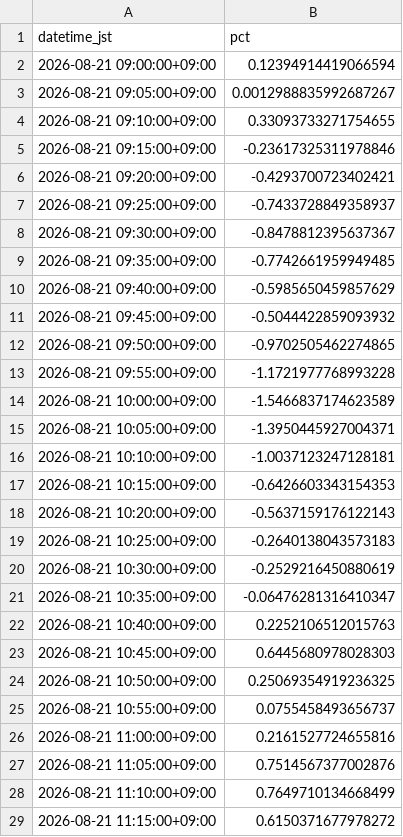
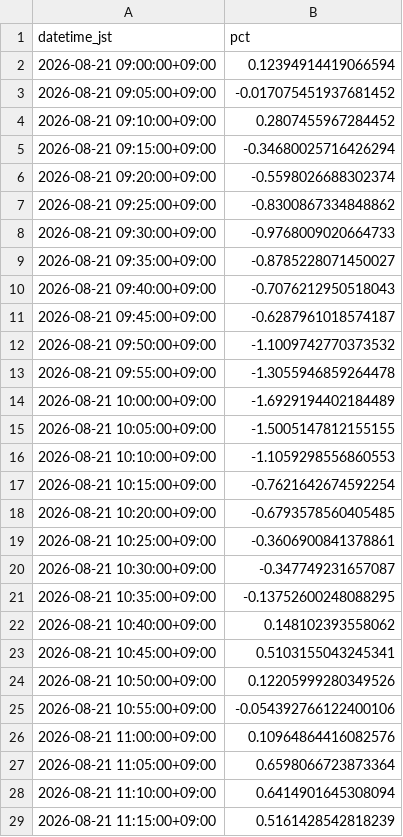
Before and after one commit to SakuraIndex/HINOMARU_SEMI_Sakura-Index, a CSV file: docs/outputs/hinosemi_intraday.csv, drawn as a sheet; only a part is shown; the diff covers the shown part only.

```diff
--- a/docs/outputs/hinosemi_intraday.csv
+++ b/docs/outputs/hinosemi_intraday.csv
@@ -2,28 +2,28 @@ datetime_jst,pct
 2026-08-21 09:00:00+09:00,0.12394914419066594
-2026-08-21 09:05:00+09:00,0.0012988835992687267
-2026-08-21 09:10:00+09:00,0.33093733271754655
-2026-08-21 09:15:00+09:00,-0.23617325311978846
-2026-08-21 09:20:00+09:00,-0.4293700723402421
-2026-08-21 09:25:00+09:00,-0.7433728849358937
-2026-08-21 09:30:00+09:00,-0.8478812395637367
-2026-08-21 09:35:00+09:00,-0.7742661959949485
-2026-08-21 09:40:00+09:00,-0.5985650459857629
-2026-08-21 09:45:00+09:00,-0.5044422859093932
-2026-08-21 09:50:00+09:00,-0.9702505462274865
-2026-08-21 09:55:00+09:00,-1.1721977768993228
-2026-08-21 10:00:00+09:00,-1.5466837174623589
-2026-08-21 10:05:00+09:00,-1.3950445927004371
-2026-08-21 10:10:00+09:00,-1.0037123247128181
-2026-08-21 10:15:00+09:00,-0.6426603343154353
-2026-08-21 10:20:00+09:00,-0.5637159176122143
-2026-08-21 10:25:00+09:00,-0.2640138043573183
-2026-08-21 10:30:00+09:00,-0.2529216450880619
-2026-08-21 10:35:00+09:00,-0.06476281316410347
-2026-08-21 10:40:00+09:00,0.2252106512015763
-2026-08-21 10:45:00+09:00,0.6445680978028303
-2026-08-21 10:50:00+09:00,0.25069354919236325
-2026-08-21 10:55:00+09:00,0.0755458493656737
-2026-08-21 11:00:00+09:00,0.2161527724655816
-2026-08-21 11:05:00+09:00,0.7514567377002876
-2026-08-21 11:10:00+09:00,0.7649710134668499
-2026-08-21 11:15:00+09:00,0.6150371677978272
+2026-08-21 09:05:00+09:00,-0.017075451937681452
+2026-08-21 09:10:00+09:00,0.2807455967284452
+2026-08-21 09:15:00+09:00,-0.34680025716426294
+2026-08-21 09:20:00+09:00,-0.5598026688302374
+2026-08-21 09:25:00+09:00,-0.8300867334848862
+2026-08-21 09:30:00+09:00,-0.9768009020664733
+2026-08-21 09:35:00+09:00,-0.8785228071450027
+2026-08-21 09:40:00+09:00,-0.7076212950518043
+2026-08-21 09:45:00+09:00,-0.6287961018574187
+2026-08-21 09:50:00+09:00,-1.1009742770373532
+2026-08-21 09:55:00+09:00,-1.3055946859264478
+2026-08-21 10:00:00+09:00,-1.6929194402184489
+2026-08-21 10:05:00+09:00,-1.5005147812155155
+2026-08-21 10:10:00+09:00,-1.1059298556860553
+2026-08-21 10:15:00+09:00,-0.7621642674592254
+2026-08-21 10:20:00+09:00,-0.6793578560405485
+2026-08-21 10:25:00+09:00,-0.3606900841378861
+2026-08-21 10:30:00+09:00,-0.347749231657087
+2026-08-21 10:35:00+09:00,-0.13752600248088295
+2026-08-21 10:40:00+09:00,0.148102393558062
+2026-08-21 10:45:00+09:00,0.5103155043245341
+2026-08-21 10:50:00+09:00,0.12205999280349526
+2026-08-21 10:55:00+09:00,-0.054392766122400106
+2026-08-21 11:00:00+09:00,0.10964864416082576
+2026-08-21 11:05:00+09:00,0.6598066723873364
+2026-08-21 11:10:00+09:00,0.6414901645308094
+2026-08-21 11:15:00+09:00,0.5161428542818239
```
Also changed, not shown: 38 edited cells elsewhere in this file, 3 other files.
